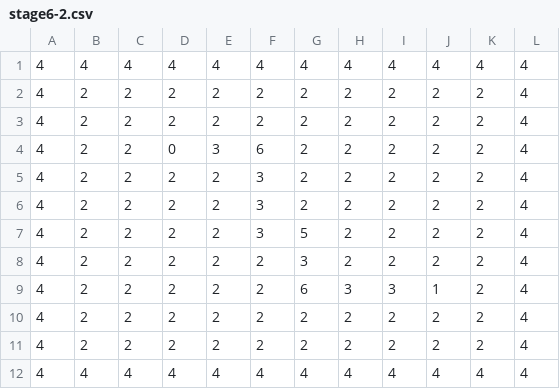
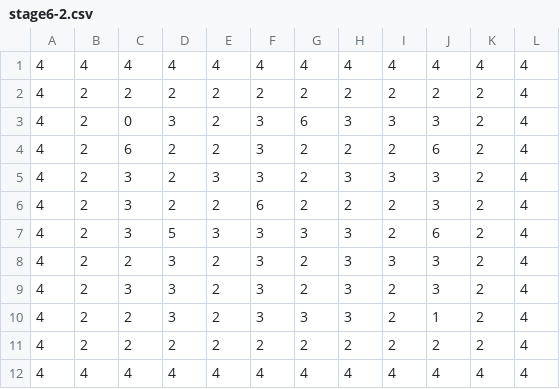
Before and after one commit to taker0084/WaseMajutsu, a CSV file: unilab2024/bin/Debug/Map/stage6-2.csv, drawn as a sheet.

```diff
--- a/unilab2024/bin/Debug/Map/stage6-2.csv
+++ b/unilab2024/bin/Debug/Map/stage6-2.csv
@@ -2,10 +2,10 @@
 4,2,2,2,2,2,2,2,2,2,2,4
-4,2,2,2,2,2,2,2,2,2,2,4
-4,2,2,0,3,6,2,2,2,2,2,4
-4,2,2,2,2,3,2,2,2,2,2,4
-4,2,2,2,2,3,2,2,2,2,2,4
-4,2,2,2,2,3,5,2,2,2,2,4
-4,2,2,2,2,2,3,2,2,2,2,4
-4,2,2,2,2,2,6,3,3,1,2,4
-4,2,2,2,2,2,2,2,2,2,2,4
+4,2,0,3,2,3,6,3,3,3,2,4
+4,2,6,2,2,3,2,2,2,6,2,4
+4,2,3,2,3,3,2,3,3,3,2,4
+4,2,3,2,2,6,2,2,2,3,2,4
+4,2,3,5,3,3,3,3,2,6,2,4
+4,2,2,3,2,3,2,3,3,3,2,4
+4,2,3,3,2,3,2,3,2,3,2,4
+4,2,2,3,2,3,3,3,2,1,2,4
 4,2,2,2,2,2,2,2,2,2,2,4
```
Also changed, not shown: unilab2024/bin/Debug/Story/Story_Chapter1-1.csv, unilab2024/bin/Debug/Story/Story_Chapter1-3.csv, 11 other files.
